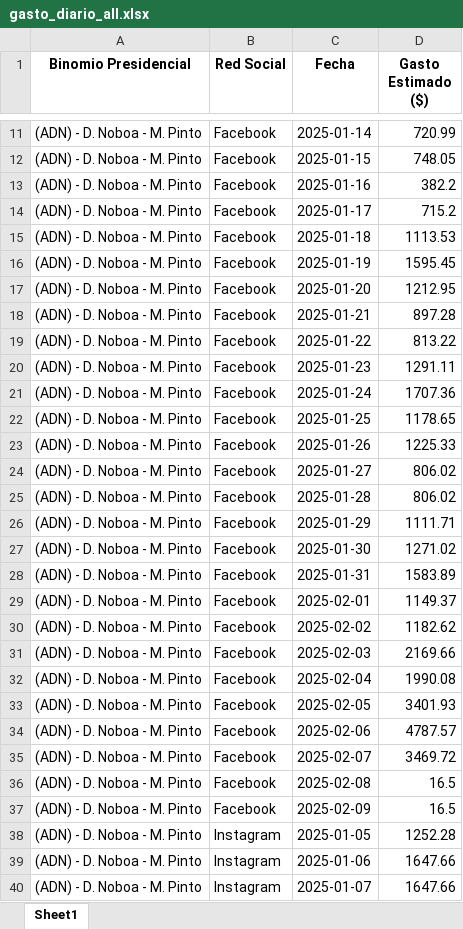
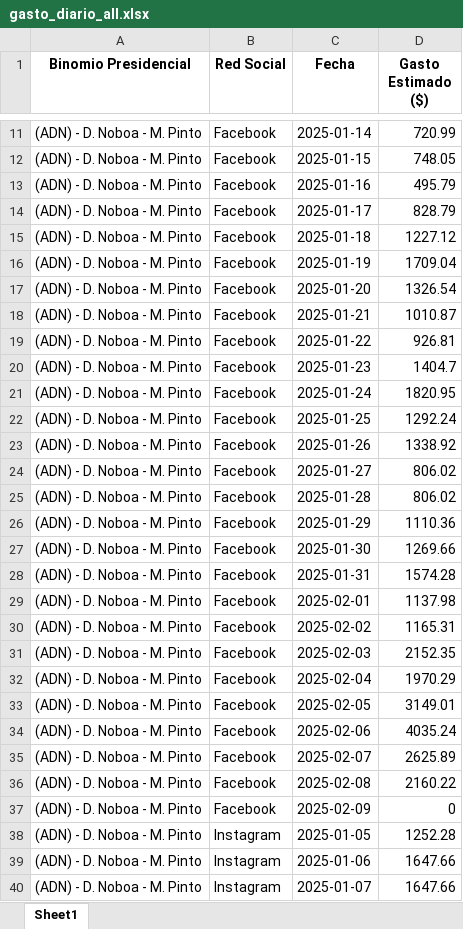
Before and after one commit to erickedu85/dataset, an Excel workbook: ec_2025_faro/xlsx/gasto_diario_all.xlsx, sheet Sheet1, drawn as a sheet; only a part is shown, gaps mark what is left out; values as stored, in another font and other column widths than the file's, no borders; the diff covers the shown part only; the diff names each change by its address in the sheet, - before the commit and + after, or states it on an @@ line.

```diff
--- a/ec_2025_faro/xlsx/gasto_diario_all.xlsx (sheet Sheet1)
+++ b/ec_2025_faro/xlsx/gasto_diario_all.xlsx (sheet Sheet1)
-D13 (Gasto Estimado ($)): 382.2
+D13 (Gasto Estimado ($)): 495.79
-D14 (Gasto Estimado ($)): 715.2
+D14 (Gasto Estimado ($)): 828.79
-D15 (Gasto Estimado ($)): 1113.53
+D15 (Gasto Estimado ($)): 1227.12
-D16 (Gasto Estimado ($)): 1595.45
+D16 (Gasto Estimado ($)): 1709.04
-D17 (Gasto Estimado ($)): 1212.95
+D17 (Gasto Estimado ($)): 1326.54
-D18 (Gasto Estimado ($)): 897.28
+D18 (Gasto Estimado ($)): 1010.87
-D19 (Gasto Estimado ($)): 813.22
+D19 (Gasto Estimado ($)): 926.81
-D20 (Gasto Estimado ($)): 1291.11
+D20 (Gasto Estimado ($)): 1404.7
-D21 (Gasto Estimado ($)): 1707.36
+D21 (Gasto Estimado ($)): 1820.95
-D22 (Gasto Estimado ($)): 1178.65
+D22 (Gasto Estimado ($)): 1292.24
-D23 (Gasto Estimado ($)): 1225.33
+D23 (Gasto Estimado ($)): 1338.92
-D26 (Gasto Estimado ($)): 1111.71
+D26 (Gasto Estimado ($)): 1110.36
-D27 (Gasto Estimado ($)): 1271.02
+D27 (Gasto Estimado ($)): 1269.66
-D28 (Gasto Estimado ($)): 1583.89
+D28 (Gasto Estimado ($)): 1574.28
-D29 (Gasto Estimado ($)): 1149.37
+D29 (Gasto Estimado ($)): 1137.98
-D30 (Gasto Estimado ($)): 1182.62
+D30 (Gasto Estimado ($)): 1165.31
-D31 (Gasto Estimado ($)): 2169.66
+D31 (Gasto Estimado ($)): 2152.35
-D32 (Gasto Estimado ($)): 1990.08
+D32 (Gasto Estimado ($)): 1970.29
-D33 (Gasto Estimado ($)): 3401.93
+D33 (Gasto Estimado ($)): 3149.01
-D34 (Gasto Estimado ($)): 4787.57
+D34 (Gasto Estimado ($)): 4035.24
-D35 (Gasto Estimado ($)): 3469.72
+D35 (Gasto Estimado ($)): 2625.89
-D36 (Gasto Estimado ($)): 16.5
+D36 (Gasto Estimado ($)): 2160.22
-D37 (Gasto Estimado ($)): 16.5
+D37 (Gasto Estimado ($)): 0
```
Also changed, not shown: 83 edited cells elsewhere in this sheet, ec_2025_faro/xlsx/gasto_por_partido_all.xlsx, ec_2025_faro/xlsx/gasto_semanal_all.xlsx, 3 other files.
